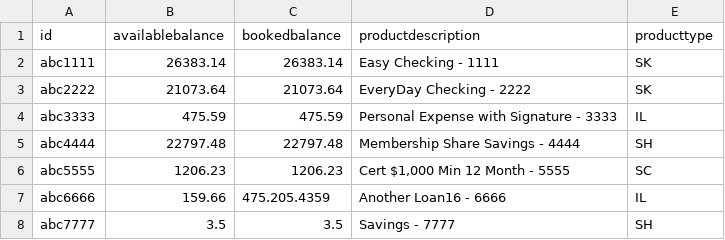
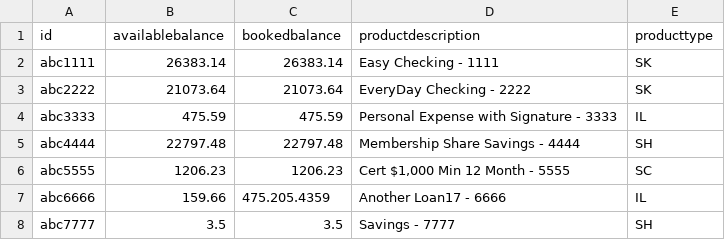
Before and after one commit to DanPerovich/wmc_data_source_automation, a CSV file: data/Productz.csv, drawn as a sheet.

Commit message:
update ds v17

```diff
--- a/data/Productz.csv
+++ b/data/Productz.csv
@@ -6,3 +6,3 @@ abc4444,22797.48,22797.48,Membership Share Savings - 4444,SH
 abc5555,1206.23,1206.23,"Cert $1,000 Min 12 Month - 5555",SC
-abc6666,159.66,475.205.4359,Another Loan16 - 6666,IL
+abc6666,159.66,475.205.4359,Another Loan17 - 6666,IL
 abc7777,3.5,3.5,Savings - 7777,SH
```
